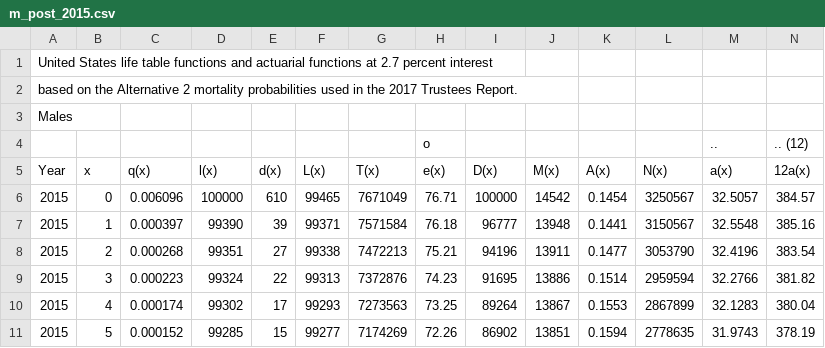
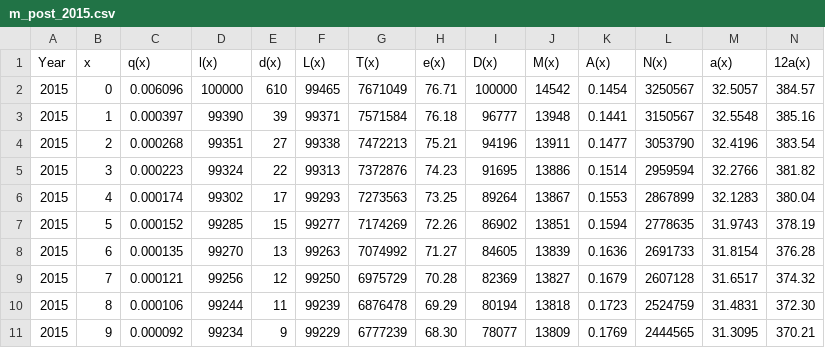
Before and after one commit to Erikp15/life-expectancy-calc, a CSV file: m_post_2015.csv, drawn as a sheet; only a part is shown; the shorter side is filled out with more unchanged rows; the diff names each change by its address in the sheet, - before the commit and + after, or states it on an @@ line.

```diff
--- a/m_post_2015.csv
+++ b/m_post_2015.csv
-row 1: United States life table functions and actuarial functions at 2.7 percent interest
-row 2: based on the Alternative 2 mortality probabilities used in the 2017 Trustees Report.
-row 3: Males
-row 4:  |  |  |  |  |  |  | o |  |  |  |  | .. | .. (12)
```
Also changed, not shown: f_post_2015.csv, 3 other files.
